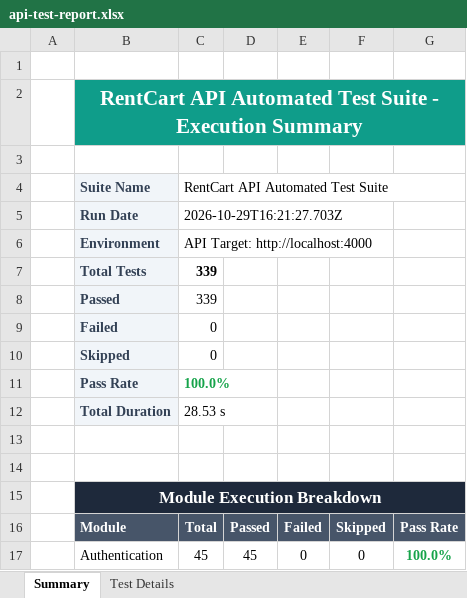
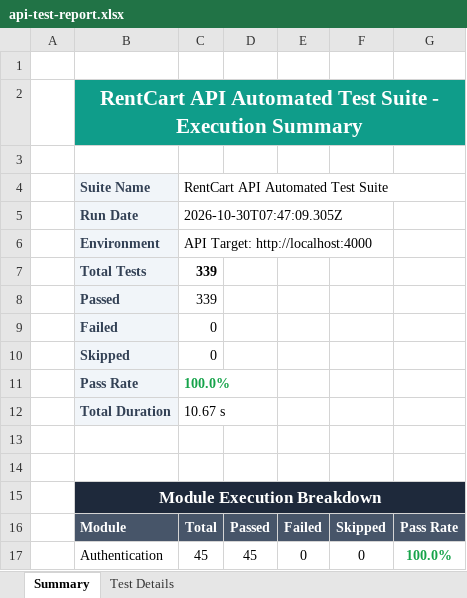
Before and after one commit to Aravindreddy-06/RentCart, an Excel workbook: api-tests/reports/api-test-report.xlsx, sheet Summary, drawn as a sheet; only a part is shown; values as stored, in another font and other column widths than the file's, no borders; the diff names each change by its address in the sheet, - before the commit and + after, or states it on an @@ line.

```diff
--- a/api-tests/reports/api-test-report.xlsx (sheet Summary)
+++ b/api-tests/reports/api-test-report.xlsx (sheet Summary)
-C5: 2026-10-29T16:21:27.703Z
+C5: 2026-10-30T07:47:09.305Z
-C12: 28.53 s
+C12: 10.67 s
```
Also changed, not shown: sheet Test Details, appium-tests/reports/appium-test-report.xlsx, load-tests/reports/load-test-report.xlsx, 30 other files.
